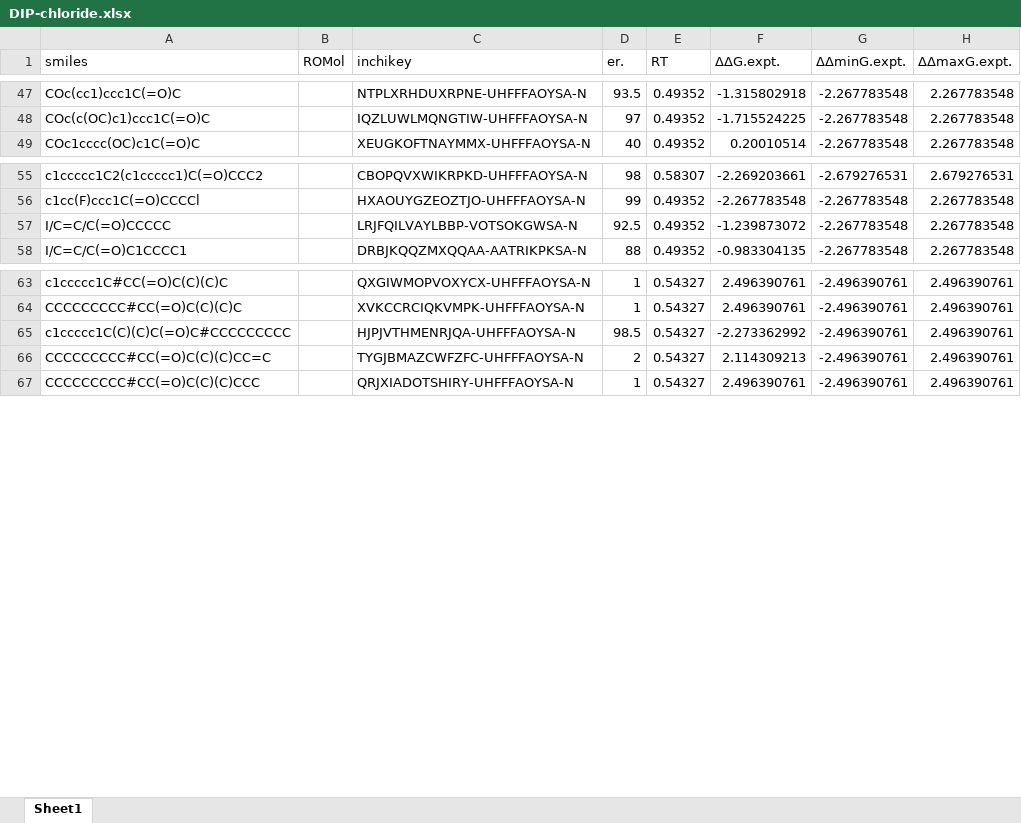
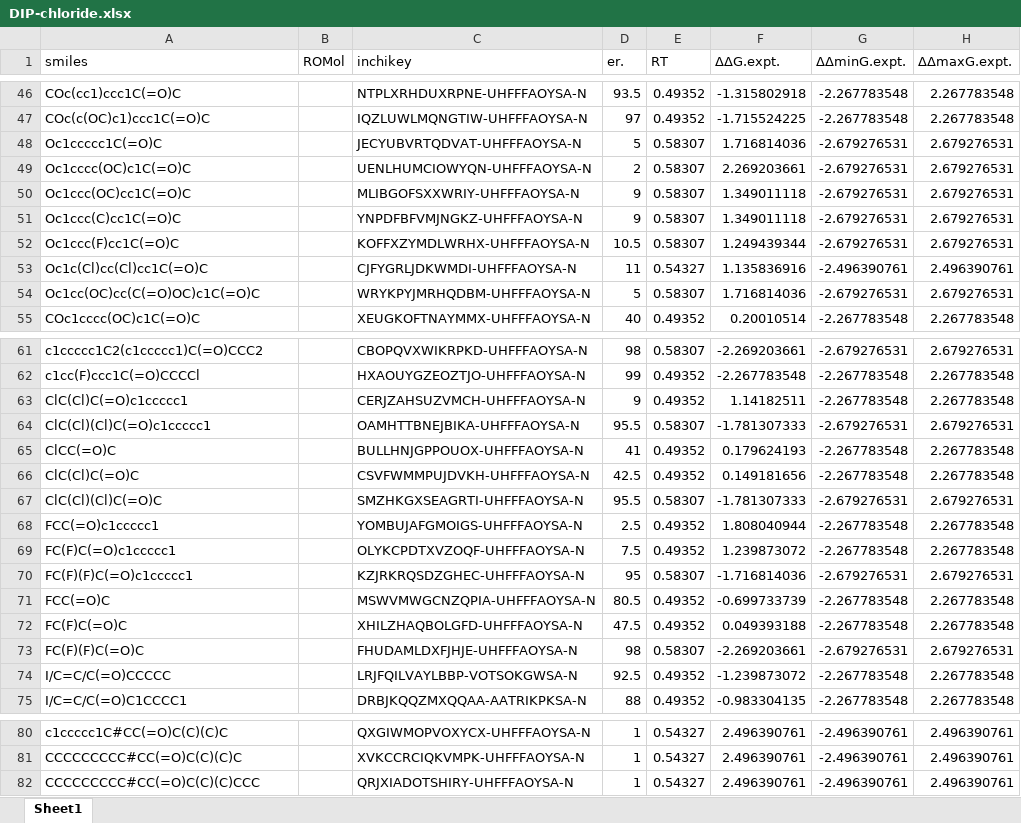
Before and after one commit to poclab-web/eCoMFA, an Excel workbook: arranged_dataset/DIP-chloride.xlsx, sheet Sheet1, drawn as a sheet; only a part is shown, gaps mark what is left out; values as stored, in another font and other column widths than the file's, no borders; charts and pictures not drawn; removed rows and columns are numbered as before the commit, all else as after; the diff covers the shown part only; the diff names each change by its address in the sheet, - before the commit and + after, or states it on an @@ line.

```diff
--- a/arranged_dataset/DIP-chloride.xlsx (sheet Sheet1)
+++ b/arranged_dataset/DIP-chloride.xlsx (sheet Sheet1)
+row 48: Oc1ccccc1C(=O)C |  | JECYUBVRTQDVAT-UHFFFAOYSA-N | 5 | 0.58307 | 1.716814036 | -2.679276531 | 2.679276531
+row 49: Oc1cccc(OC)c1C(=O)C |  | UENLHUMCIOWYQN-UHFFFAOYSA-N | 2 | 0.58307 | 2.269203661 | -2.679276531 | 2.679276531
+row 50: Oc1ccc(OC)cc1C(=O)C |  | MLIBGOFSXXWRIY-UHFFFAOYSA-N | 9 | 0.58307 | 1.349011118 | -2.679276531 | 2.679276531
+row 51: Oc1ccc(C)cc1C(=O)C |  | YNPDFBFVMJNGKZ-UHFFFAOYSA-N | 9 | 0.58307 | 1.349011118 | -2.679276531 | 2.679276531
+row 52: Oc1ccc(F)cc1C(=O)C |  | KOFFXZYMDLWRHX-UHFFFAOYSA-N | 10.5 | 0.58307 | 1.249439344 | -2.679276531 | 2.679276531
+row 53: Oc1c(Cl)cc(Cl)cc1C(=O)C |  | CJFYGRLJDKWMDI-UHFFFAOYSA-N | 11 | 0.54327 | 1.135836916 | -2.496390761 | 2.496390761
+row 54: Oc1cc(OC)cc(C(=O)OC)c1C(=O)C |  | WRYKPYJMRHQDBM-UHFFFAOYSA-N | 5 | 0.58307 | 1.716814036 | -2.679276531 | 2.679276531
+row 63: ClC(Cl)C(=O)c1ccccc1 |  | CERJZAHSUZVMCH-UHFFFAOYSA-N | 9 | 0.49352 | 1.14182511 | -2.267783548 | 2.267783548
+row 64: ClC(Cl)(Cl)C(=O)c1ccccc1 |  | OAMHTTBNEJBIKA-UHFFFAOYSA-N | 95.5 | 0.58307 | -1.781307333 | -2.679276531 | 2.679276531
+row 65: ClCC(=O)C |  | BULLHNJGPPOUOX-UHFFFAOYSA-N | 41 | 0.49352 | 0.179624193 | -2.267783548 | 2.267783548
+row 66: ClC(Cl)C(=O)C |  | CSVFWMMPUJDVKH-UHFFFAOYSA-N | 42.5 | 0.49352 | 0.149181656 | -2.267783548 | 2.267783548
+row 67: ClC(Cl)(Cl)C(=O)C |  | SMZHKGXSEAGRTI-UHFFFAOYSA-N | 95.5 | 0.58307 | -1.781307333 | -2.679276531 | 2.679276531
+row 68: FCC(=O)c1ccccc1 |  | YOMBUJAFGMOIGS-UHFFFAOYSA-N | 2.5 | 0.49352 | 1.808040944 | -2.267783548 | 2.267783548
+row 69: FC(F)C(=O)c1ccccc1 |  | OLYKCPDTXVZOQF-UHFFFAOYSA-N | 7.5 | 0.49352 | 1.239873072 | -2.267783548 | 2.267783548
+row 70: FC(F)(F)C(=O)c1ccccc1 |  | KZJRKRQSDZGHEC-UHFFFAOYSA-N | 95 | 0.58307 | -1.716814036 | -2.679276531 | 2.679276531
+row 71: FCC(=O)C |  | MSWVMWGCNZQPIA-UHFFFAOYSA-N | 80.5 | 0.49352 | -0.699733739 | -2.267783548 | 2.267783548
+row 72: FC(F)C(=O)C |  | XHILZHAQBOLGFD-UHFFFAOYSA-N | 47.5 | 0.49352 | 0.049393188 | -2.267783548 | 2.267783548
+row 73: FC(F)(F)C(=O)C |  | FHUDAMLDXFJHJE-UHFFFAOYSA-N | 98 | 0.58307 | -2.269203661 | -2.679276531 | 2.679276531
-row 65: c1ccccc1C(C)(C)C(=O)C#CCCCCCCCC |  | HJPJVTHMENRJQA-UHFFFAOYSA-N | 98.5 | 0.54327 | -2.273362992 | -2.496390761 | 2.496390761
-row 66: CCCCCCCCC#CC(=O)C(C)(C)CC=C |  | TYGJBMAZCWFZFC-UHFFFAOYSA-N | 2 | 0.54327 | 2.114309213 | -2.496390761 | 2.496390761
```
Also changed, not shown: 1 removed row and 2 edited cells elsewhere in this sheet, charts or pictures, arranged_dataset/RuSS.xlsx, arranged_dataset/cbs.xlsx, 10 other files.
